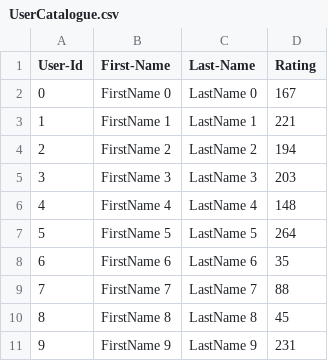
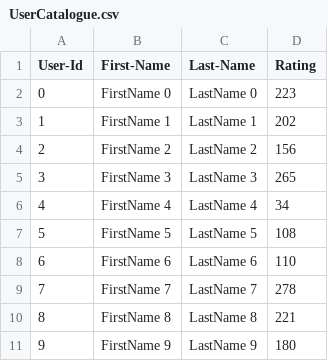
Before and after one commit to AgnelSalve15/salve_agnel_002545083_labs, a CSV file: Lab 8/UserCatalogue.csv, drawn as a sheet.

```diff
--- a/Lab 8/UserCatalogue.csv
+++ b/Lab 8/UserCatalogue.csv
@@ -1,11 +1,11 @@
 User-Id,First-Name,Last-Name,Rating
-0,FirstName 0,LastName 0,167
-1,FirstName 1,LastName 1,221
-2,FirstName 2,LastName 2,194
-3,FirstName 3,LastName 3,203
-4,FirstName 4,LastName 4,148
-5,FirstName 5,LastName 5,264
-6,FirstName 6,LastName 6,35
-7,FirstName 7,LastName 7,88
-8,FirstName 8,LastName 8,45
-9,FirstName 9,LastName 9,231
+0,FirstName 0,LastName 0,223
+1,FirstName 1,LastName 1,202
+2,FirstName 2,LastName 2,156
+3,FirstName 3,LastName 3,265
+4,FirstName 4,LastName 4,34
+5,FirstName 5,LastName 5,108
+6,FirstName 6,LastName 6,110
+7,FirstName 7,LastName 7,278
+8,FirstName 8,LastName 8,221
+9,FirstName 9,LastName 9,180
```
Also changed, not shown: Lab 8/CommentData.csv, 11 other files.
